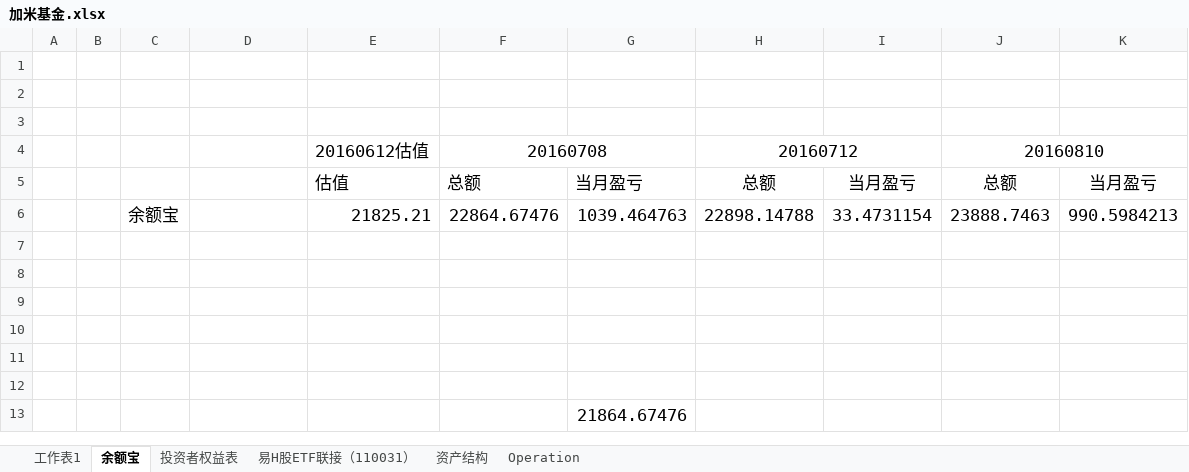
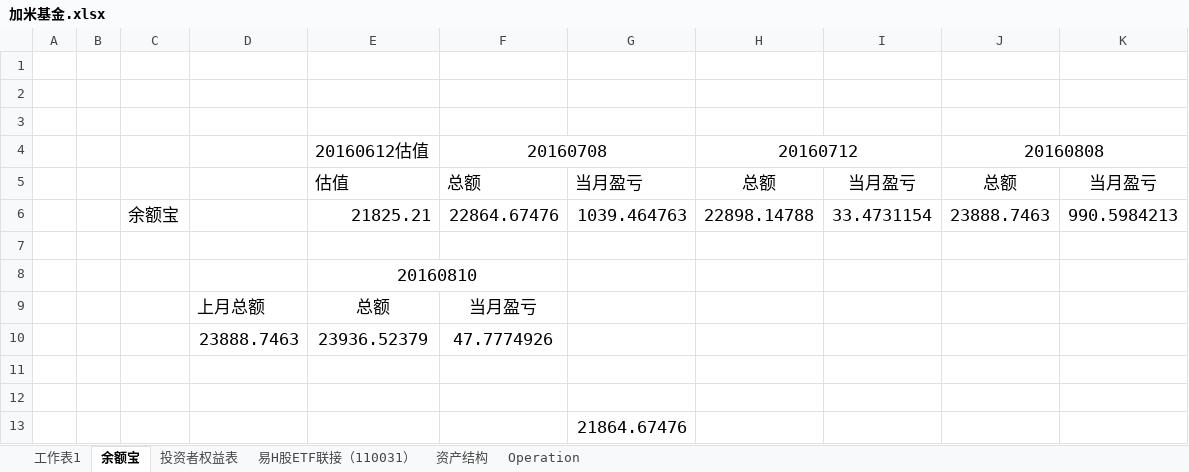
Before and after one commit to randliu/tractionrec, an Excel workbook: 加米基金.xlsx, sheet 余额宝, drawn as a sheet; values as stored, in another font and other column widths than the file's, no borders; the diff names each change by its address in the sheet, - before the commit and + after, or states it on an @@ line.

```diff
--- a/加米基金.xlsx (sheet 余额宝)
+++ b/加米基金.xlsx (sheet 余额宝)
-J4: 20160810
+J4: 20160808
-E8: (empty)
+E8: 20160810
+E8:F8 merged
-row 9: (empty)
+row 9:  |  |  | 上月总额 | 总额 | 当月盈亏
-row 10: (empty)
+row 10:  |  |  | 23888.7463 | 23936.52379 | 47.7774926
```
Also changed, not shown: sheet 投资者权益表, sheet 资产结构, sheet 易H股ETF联接（110031）, formulas that keep their value.
